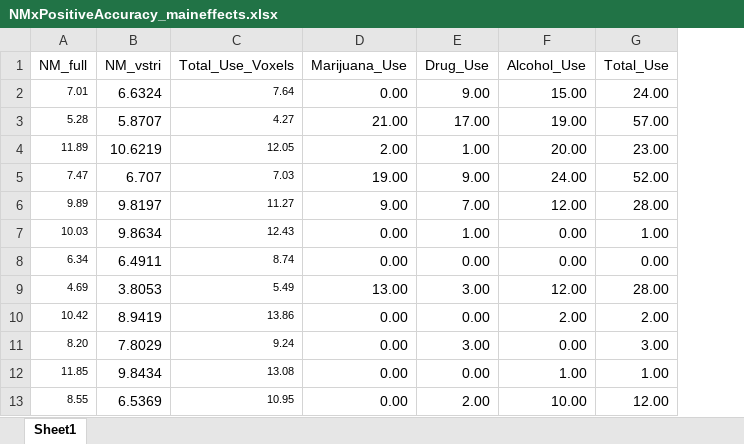
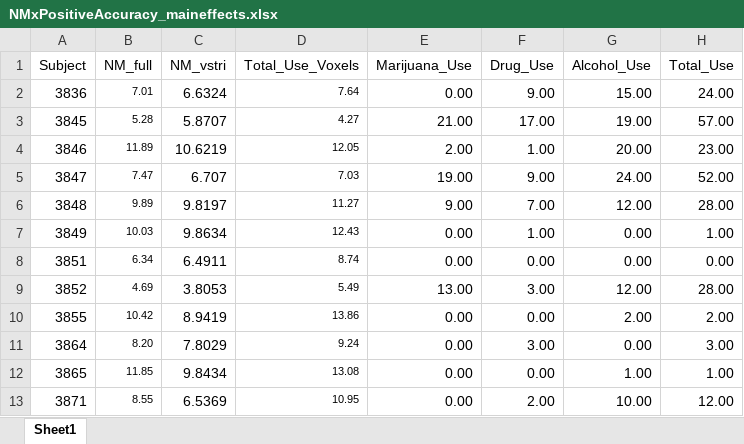
Before and after one commit to jameswyngaarden/neuromelanin, an Excel workbook: NMxTotalUsexAccuracy/data/NMxPositiveAccuracy_maineffects.xlsx, sheet Sheet1, drawn as a sheet; only a part is shown; values as stored, in another font and other column widths than the file's, no borders; the diff names each change by its address in the sheet, - before the commit and + after, or states it on an @@ line.

Commit message:
added both NM values to sheet

```diff
--- a/NMxTotalUsexAccuracy/data/NMxPositiveAccuracy_maineffects.xlsx (sheet Sheet1)
+++ b/NMxTotalUsexAccuracy/data/NMxPositiveAccuracy_maineffects.xlsx (sheet Sheet1)
+column A (Subject), rows 2-13: 3836 | 3845 | 3846 | 3847 | 3848 | 3849 | 3851 | 3852 | 3855 | 3864 | 3865 | 3871
```
Also changed, not shown: formulas that keep their value, 1 other file.
